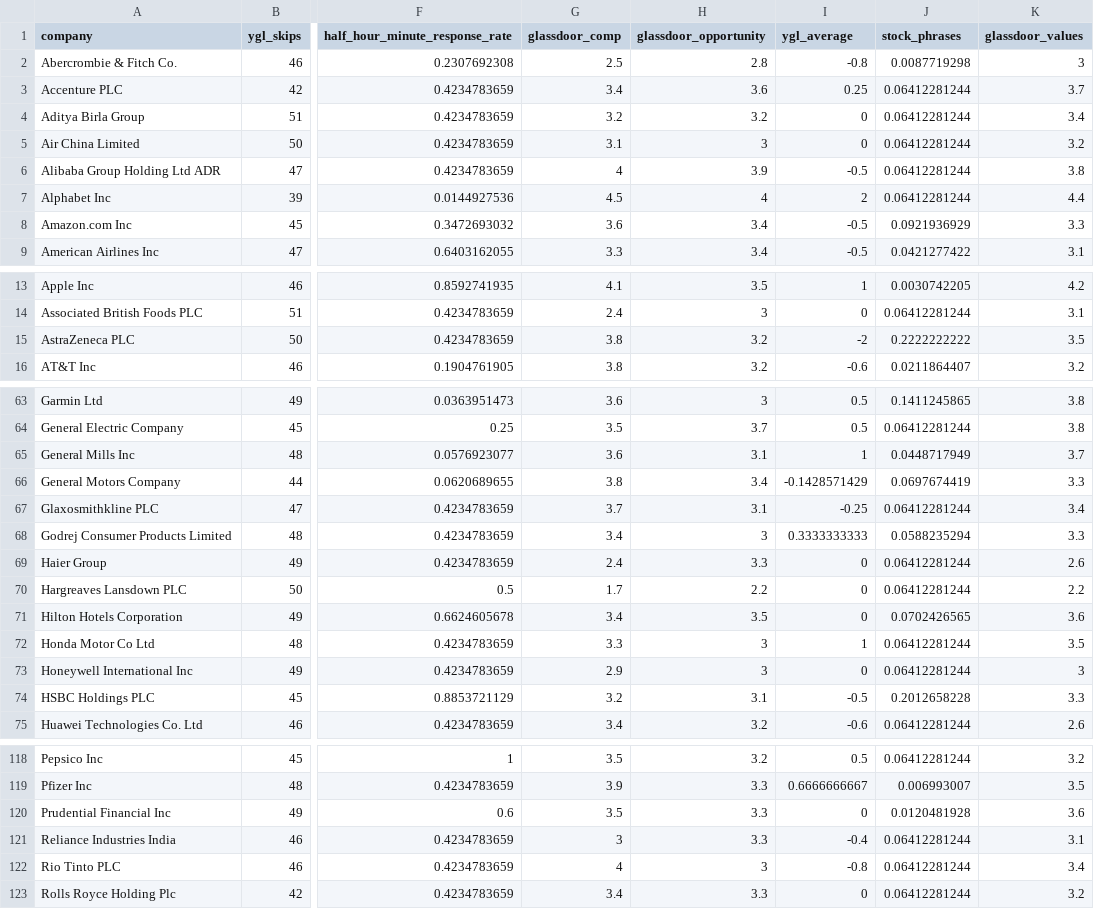
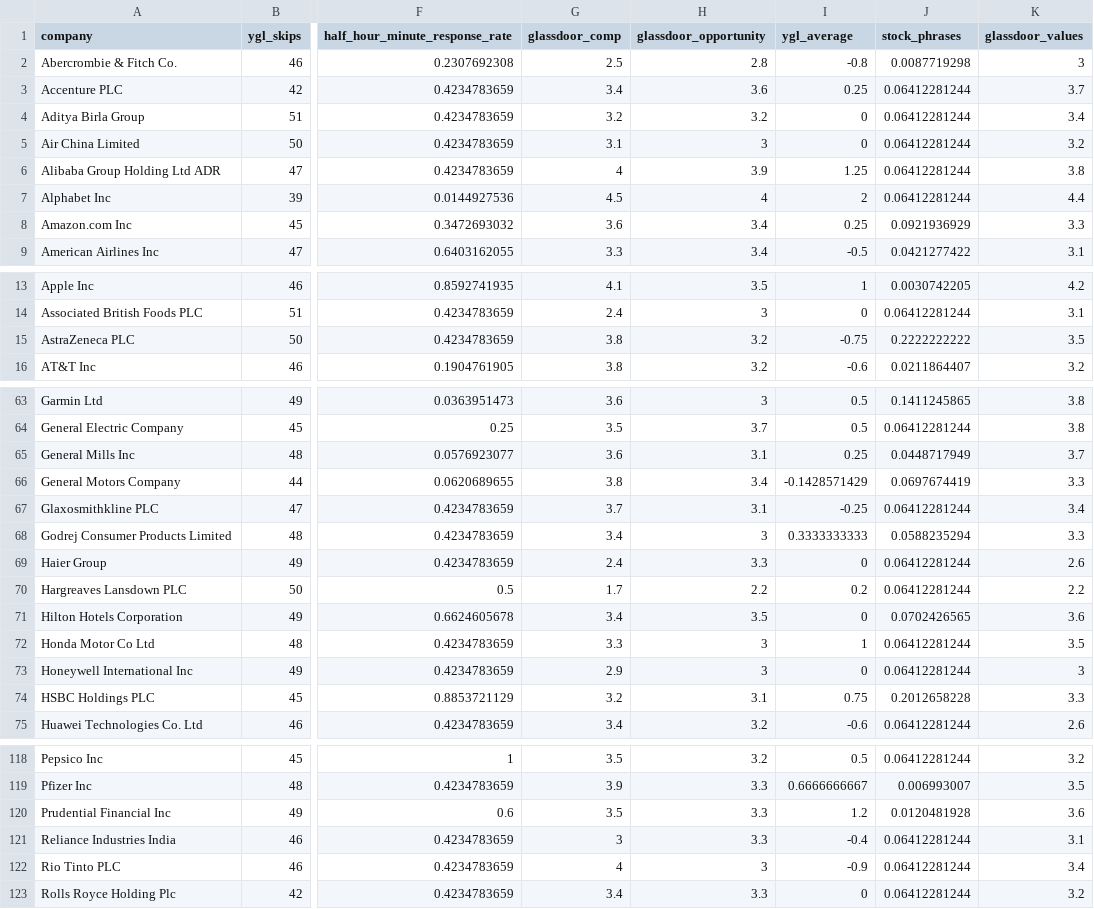
Before and after one commit to salimfadhley/ladygeek2, a CSV file: src/main/resources/inputs/ygl_corrected.csv, drawn as a sheet; only a part is shown, gaps mark what is left out; the diff covers the shown part only; the diff names each change by its address in the sheet, - before the commit and + after, or states it on an @@ line.

Commit message:
Tweaked inputs + targets

```diff
--- a/src/main/resources/inputs/ygl_corrected.csv
+++ b/src/main/resources/inputs/ygl_corrected.csv
-I6 (ygl_average): -0.5
+I6 (ygl_average): 1.25
-I8 (ygl_average): -0.5
+I8 (ygl_average): 0.25
-I15 (ygl_average): -2
+I15 (ygl_average): -0.75
-I65 (ygl_average): 1
+I65 (ygl_average): 0.25
-I70 (ygl_average): 0
+I70 (ygl_average): 0.2
-I74 (ygl_average): -0.5
+I74 (ygl_average): 0.75
-I120 (ygl_average): 0
+I120 (ygl_average): 1.2
-I122 (ygl_average): -0.8
+I122 (ygl_average): -0.9
```
Also changed, not shown: 3 edited cells elsewhere in this file, src/main/resources/inputs/targets.csv, 4 other files.
